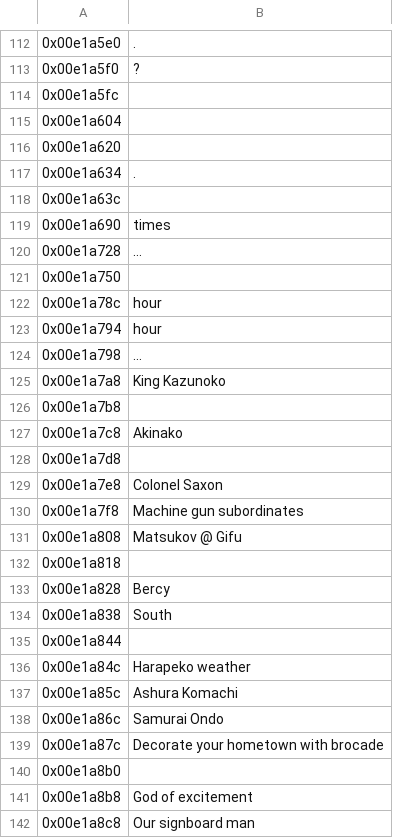
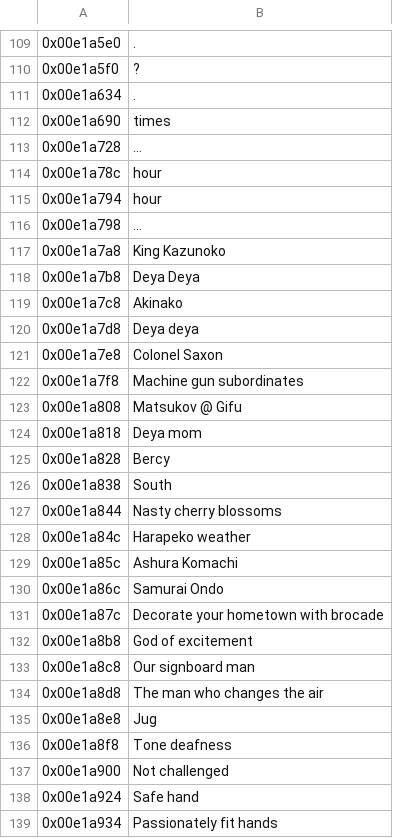
Before and after one commit to GarnetSunset/Ishin-Machine-Translation, a CSV file: eboot-translated-disc.csv, drawn as a sheet; only a part is shown, gaps mark what is left out; the shorter side is filled out with more unchanged rows; the diff covers the shown part only.

```diff
--- a/eboot-translated-disc.csv
+++ b/eboot-translated-disc.csv
@@ -113,10 +110,5 @@
 0x00e1a5f0;?
-0x00e1a5fc;
-0x00e1a604;
-0x00e1a620;
 0x00e1a634;.
-0x00e1a63c;
 0x00e1a690;times
 0x00e1a728;…
-0x00e1a750;
 0x00e1a78c;hour
@@ -125,5 +117,5 @@
 0x00e1a7a8;King Kazunoko
-0x00e1a7b8;
+0x00e1a7b8;Deya Deya
 0x00e1a7c8;Akinako
-0x00e1a7d8;
+0x00e1a7d8;Deya deya
 0x00e1a7e8;Colonel Saxon
@@ -131,6 +123,6 @@
 0x00e1a808;Matsukov @ Gifu
-0x00e1a818;
+0x00e1a818;Deya mom
 0x00e1a828;Bercy
 0x00e1a838;South
-0x00e1a844;
+0x00e1a844;Nasty cherry blossoms
 0x00e1a84c;Harapeko weather
@@ -139,3 +131,2 @@
 0x00e1a87c;Decorate your hometown with brocade
-0x00e1a8b0;
 0x00e1a8b8;God of excitement
```
Also changed, not shown: 1 added row, 16 removed rows and 11 edited cells elsewhere in this file, eboot-original-disc.csv, eboot-original-psn.csv, 1 other file.
